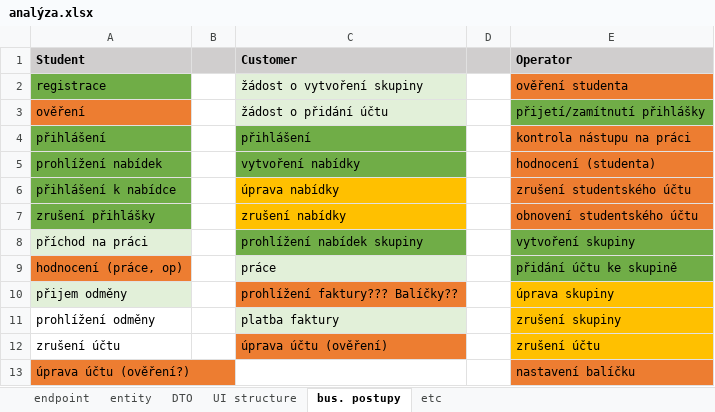
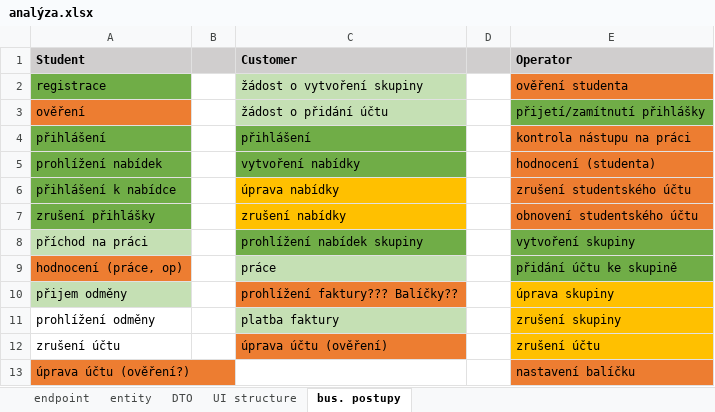
Before and after one commit to hroudaadam/studentby, an Excel workbook: analýza.xlsx, sheet bus. postupy, drawn as a sheet; values as stored, in another font and other column widths than the file's, no borders; the diff names each change by its address in the sheet, - before the commit and + after, or states it on an @@ line.

```diff
--- a/analýza.xlsx (sheet bus. postupy)
+++ b/analýza.xlsx (sheet bus. postupy)
-sheet tab: etc
-C2:C3 fill: #E2F0D9
+C2:C3 fill: #C5E0B4
-A8 fill: #E2F0D9
+A8 fill: #C5E0B4
-C9 fill: #E2F0D9
+C9 fill: #C5E0B4
-A10 fill: #E2F0D9
+A10 fill: #C5E0B4
-C11 fill: #E2F0D9
+C11 fill: #C5E0B4
```
Also changed, not shown: sheet endpoint, sheet entity, sheet DTO, sheet UI structure, 8 other files.
